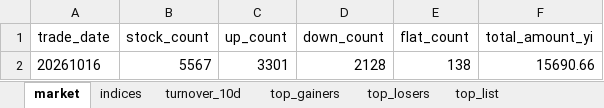
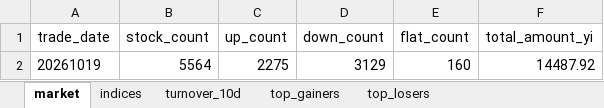
Before and after one commit to haibolong499-hub/LongAI-Daily, an Excel workbook: LongAI-Daily-FIX/data/latest/daily_report.xlsx, sheet market, drawn as a sheet; values as stored, in another font and other column widths than the file's, no borders; removed rows and columns are numbered as before the commit, all else as after; the diff names each change by its address in the sheet, - before the commit and + after, or states it on an @@ line.

```diff
--- a/LongAI-Daily-FIX/data/latest/daily_report.xlsx (sheet market)
+++ b/LongAI-Daily-FIX/data/latest/daily_report.xlsx (sheet market)
-sheet tab: top_list
-row 2: 20261016 | 5567 | 3301 | 2128 | 138 | 15690.66
+row 2: 20261019 | 5564 | 2275 | 3129 | 160 | 14487.92
```
Also changed, not shown: sheet top_gainers, sheet top_losers, sheet indices, sheet turnover_10d, 21 other files.
